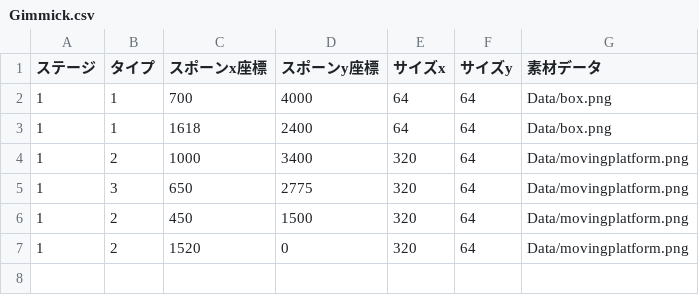
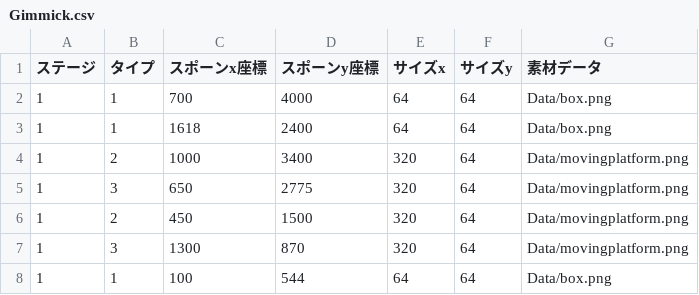
Before and after one commit to YukinoSasa/StarStory, a CSV file: csv/Gimmick.csv, drawn as a sheet.

```diff
--- a/csv/Gimmick.csv
+++ b/csv/Gimmick.csv
@@ -6,2 +6,3 @@
 1,2,450,1500,320,64,Data/movingplatform.png
-1,2,1520,0,320,64,Data/movingplatform.png
+1,3,1300,870,320,64,Data/movingplatform.png
+1,1,100,544,64,64,Data/box.png
```
Also changed, not shown: csv/Stage1.csv, 11 other files.
